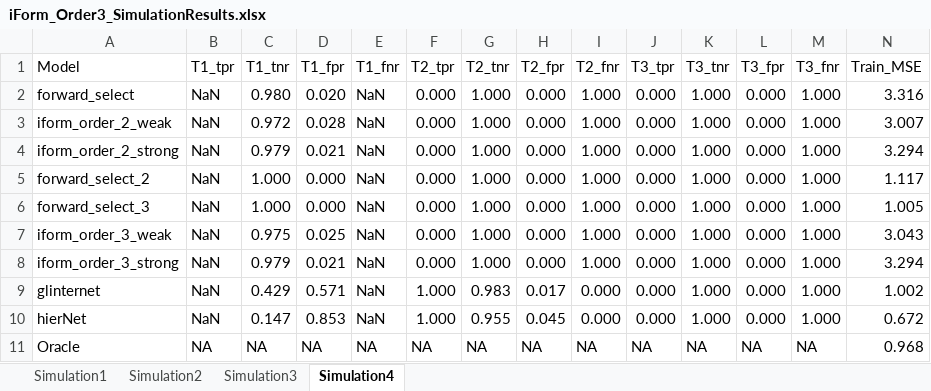
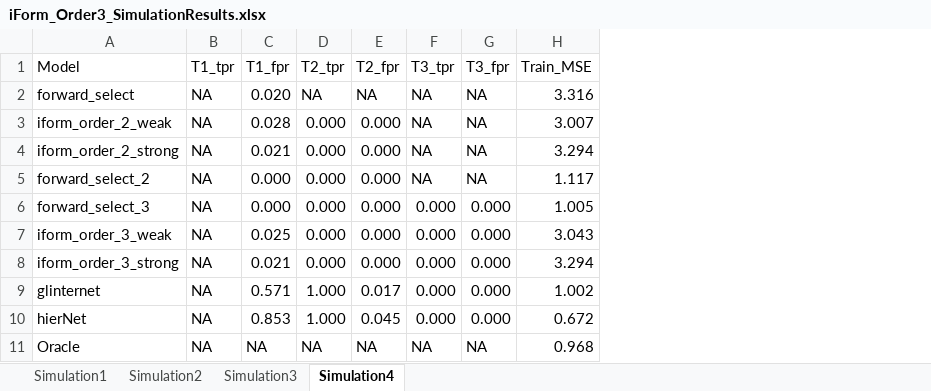
Before and after one commit to kdgosik/DefensePresentation, an Excel workbook: iForm_Order3_SimulationResults.xlsx, sheet Simulation4, drawn as a sheet; only a part is shown; values as stored, in another font and other column widths than the file's, no borders; table styles not drawn; removed rows and columns are numbered as before the commit, all else as after; the diff names each change by its address in the sheet, - before the commit and + after, or states it on an @@ line.

```diff
--- a/iForm_Order3_SimulationResults.xlsx (sheet Simulation4)
+++ b/iForm_Order3_SimulationResults.xlsx (sheet Simulation4)
-column C (T1_tnr), rows 2-11: 0.980 | 0.972 | 0.979 | 1.000 | 1.000 | 0.975 | 0.979 | 0.429 | 0.147 | NA
-column E (T1_fnr), rows 2-11: NaN | NaN | NaN | NaN | NaN | NaN | NaN | NaN | NaN | NA
-column G (T2_tnr), rows 2-11: 1.000 | 1.000 | 1.000 | 1.000 | 1.000 | 1.000 | 1.000 | 0.983 | 0.955 | NA
-column I (T2_fnr), rows 2-11: 1.000 | 1.000 | 1.000 | 1.000 | 1.000 | 1.000 | 1.000 | 0.000 | 0.000 | NA
-column K (T3_tnr), rows 2-11: 1.000 | 1.000 | 1.000 | 1.000 | 1.000 | 1.000 | 1.000 | 1.000 | 1.000 | NA
-column M (T3_fnr), rows 2-11: 1.000 | 1.000 | 1.000 | 1.000 | 1.000 | 1.000 | 1.000 | 1.000 | 1.000 | NA
-B2:B10 (T1_tpr): NaN
+B2:B10 (T1_tpr): NA
-D2 (T2_tpr): 0.000
+D2 (T2_tpr): NA
-E2 (T2_fpr): 0.000
+E2 (T2_fpr): NA
-F2:F5 (T3_tpr): 0.000
+F2:F5 (T3_tpr): NA
-G2:G5 (T3_fpr): 0.000
+G2:G5 (T3_fpr): NA
```
Also changed, not shown: sheet Simulation2, sheet Simulation1, sheet Simulation3, MeiTreeOutput.xlsx, 5 other files.
